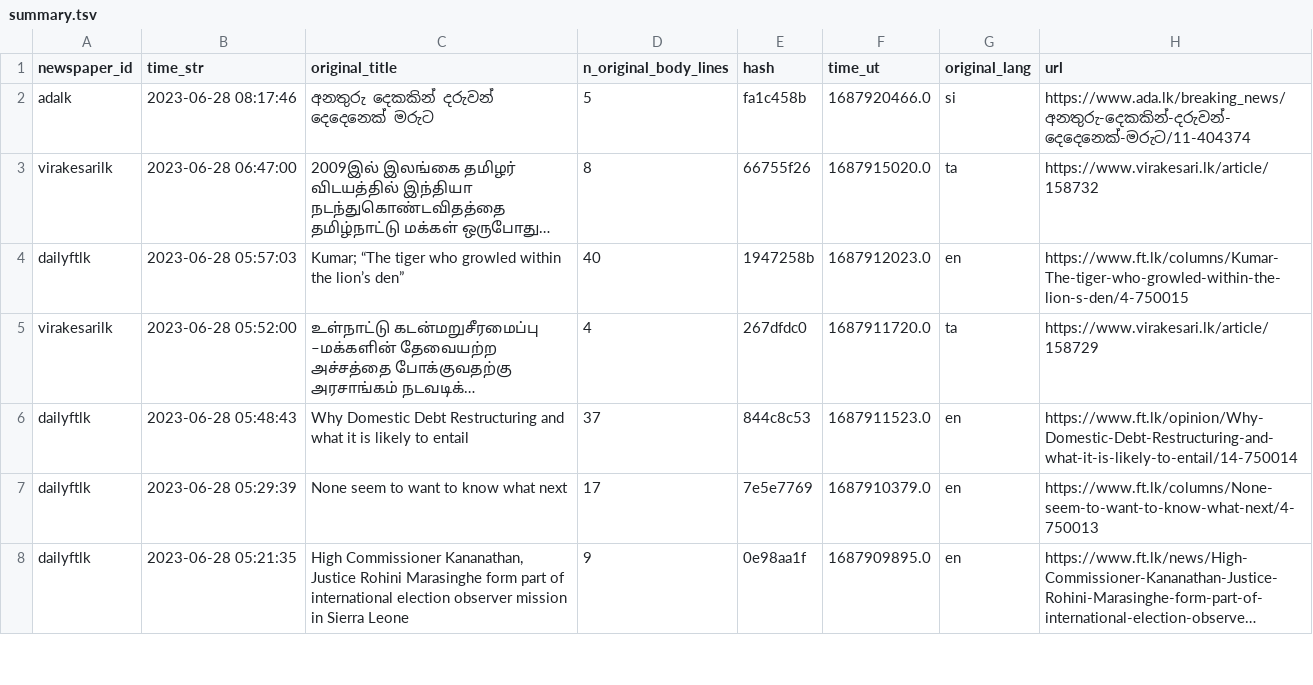
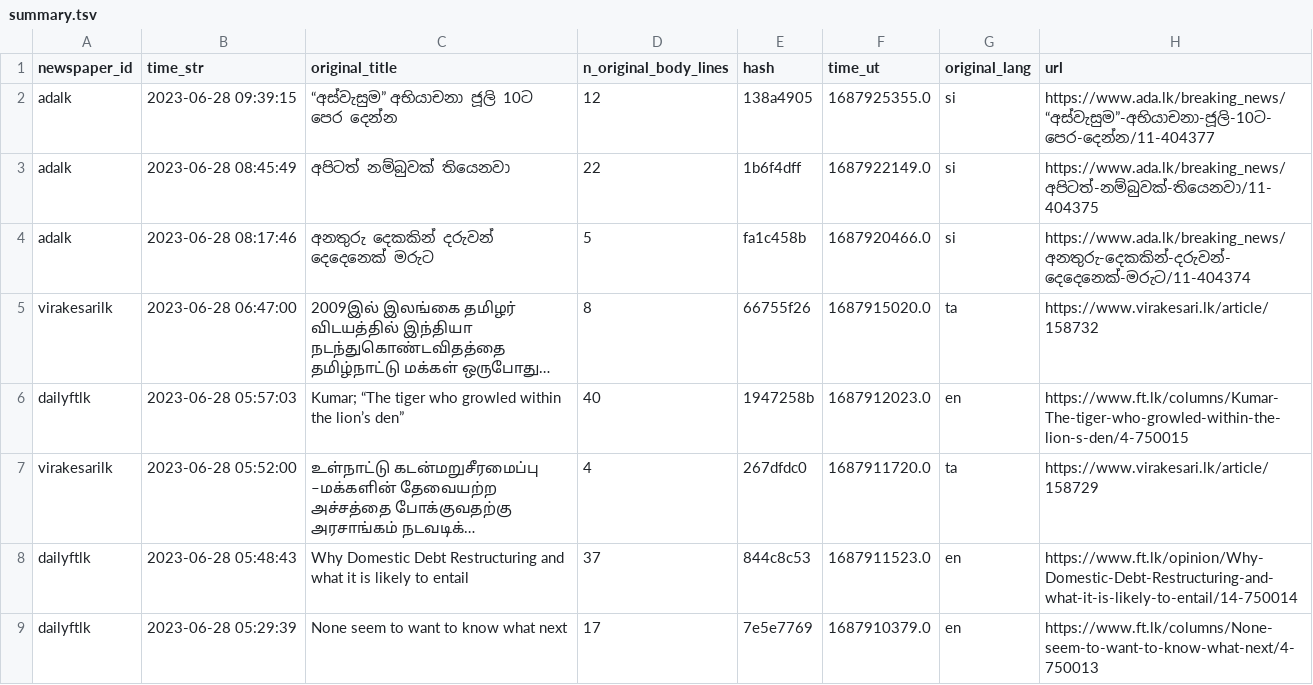
Before and after one commit to nuuuwan/news_lk3_data, a TSV file: reports/summary.tsv, drawn as a sheet; only a part is shown; the shorter side is filled out with more unchanged rows; long unchanged cells end in ….

Commit message:
Uploaded reports

```diff
--- a/reports/summary.tsv
+++ b/reports/summary.tsv
@@ -1,2 +1,4 @@
 newspaper_id	time_str	original_title	n_original_body_lines	hash	time_ut	original_lang	url
+adalk	2023-06-28 09:39:15	“අස්වැසුම” අභියාචනා ජූලි 10ට පෙර දෙන්න	12	138a4905	1687925355.0	si	https://www.ada.lk/breaking_news/“අස්වැසුම”-අභියාචනා-ජූලි-10ට-පෙර-දෙන්න/11-404377
+adalk	2023-06-28 08:45:49	අපිටත් නම්බුවක් තියෙනවා	22	1b6f4dff	1687922149.0	si	https://www.ada.lk/breaking_news/අපිටත්-නම්බුවක්-තියෙනවා/11-404375
 adalk	2023-06-28 08:17:46	අනතුරු දෙකකින් දරුවන් දෙදෙනෙක් මරුට	5	fa1c458b	1687920466.0	si	https://www.ada.lk/breaking_news/අනතුරු-දෙකකින්-දරුවන්-දෙදෙනෙක්-මරුට/11-404374
```
Also changed, not shown: 1 other file.
